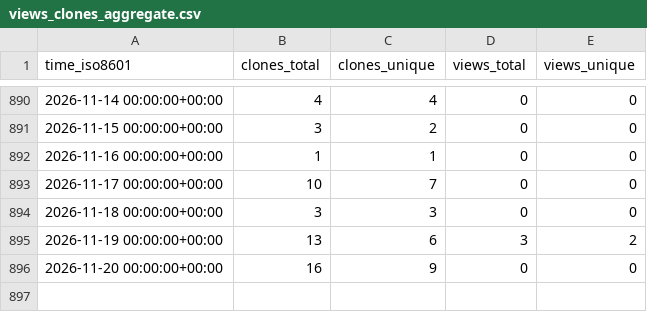
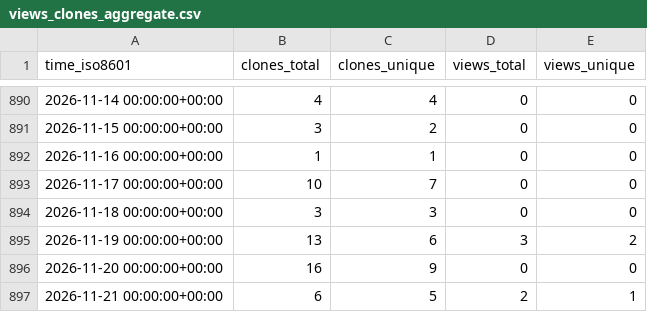
Before and after one commit to grp-bork/reCOGnise, a CSV file: grp-bork/reCOGnise/ghrs-data/views_clones_aggregate.csv, drawn as a sheet; only a part is shown, gaps mark what is left out; the diff names each change by its address in the sheet, - before the commit and + after, or states it on an @@ line.

```diff
--- a/grp-bork/reCOGnise/ghrs-data/views_clones_aggregate.csv
+++ b/grp-bork/reCOGnise/ghrs-data/views_clones_aggregate.csv
+row 897: 2026-11-21 00:00:00+00:00 | 6 | 5 | 2 | 1
```
Also changed, not shown: 1 other file.
